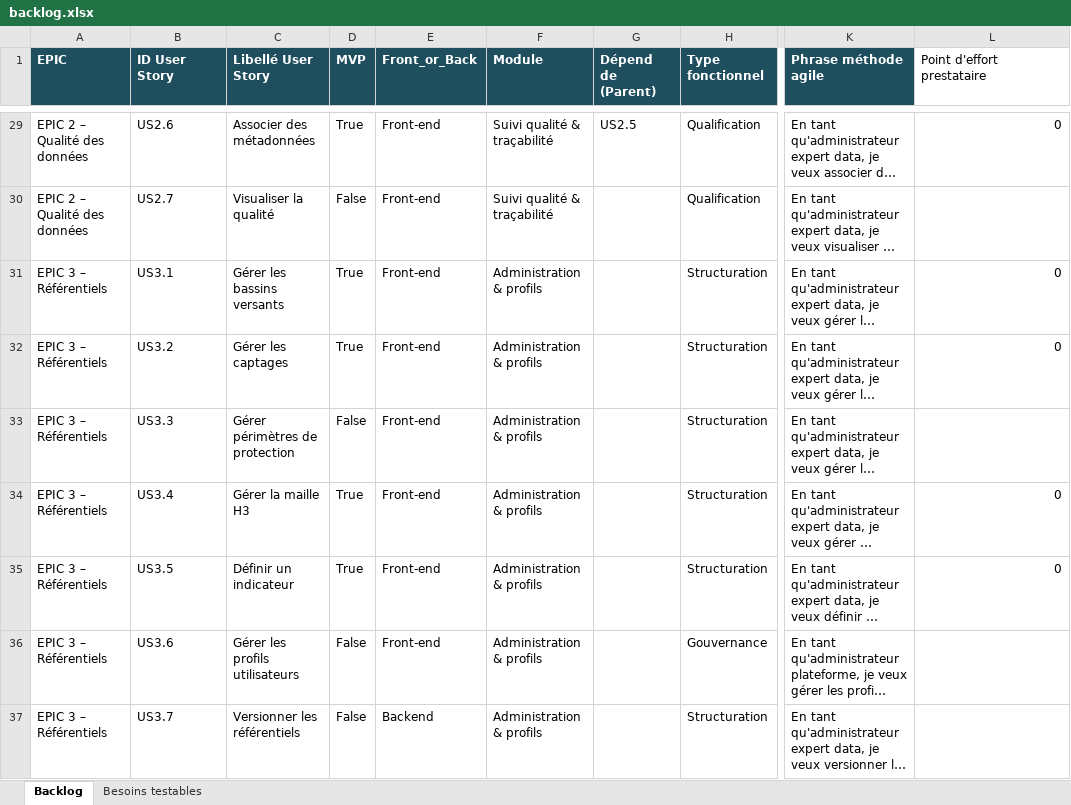
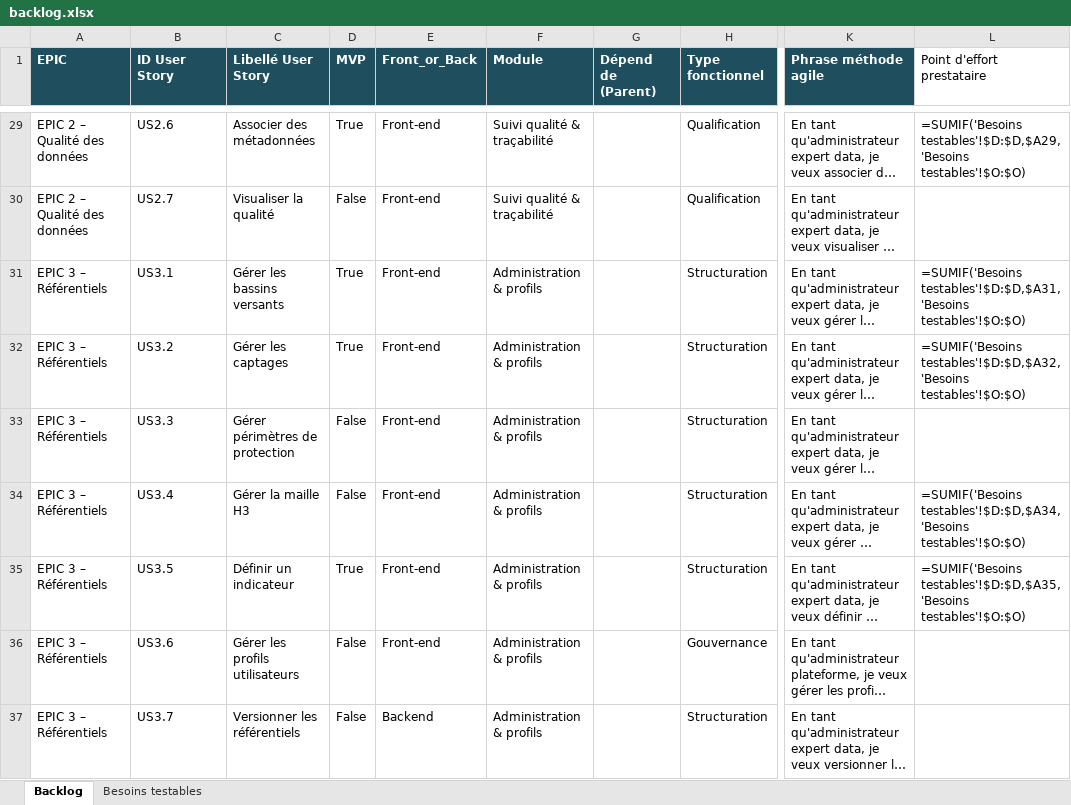
Before and after one commit to yougis/hydroscope-notes-cadrage, an Excel workbook: cahier des charges/backlog.xlsx, sheet Backlog, drawn as a sheet; only a part is shown, gaps mark what is left out; long unchanged cells end in …; values as stored, in another font and other column widths than the file's, no borders; formulas without a stored value are shown as written; the diff covers the shown part only; the diff names each change by its address in the sheet, - before the commit and + after, or states it on an @@ line.

Commit message:
CDC/MD: backlog 9 diffs + bascules MVP Lot2 (US1.1 import fichiers, US3.4 H3) — Proposé par Marjolaine David (backlog-v1.1-MD.xlsx D1-D9 + backlog-v1.1-MD-commentaires.xlsx C1/C4/C14) — décision: lot 4.1 intégré via script openpyxl rejouable (/tmp/apply_backlog_md.py) : EPIC8->Export, exports->Admin expert data, dépendances nettoyées ; US1bis.4 conservée MVP (fiche simple Lot 1)

```diff
--- a/cahier des charges/backlog.xlsx (sheet Backlog)
+++ b/cahier des charges/backlog.xlsx (sheet Backlog)
-G29 (Dépend de (Parent)): US2.5
+G29 (Dépend de (Parent)): (empty)
-L29 (Point d'effort prestataire): 0
+L29 (Point d'effort prestataire): =SUMIF('Besoins testables'!$D:$D,$A29,'Besoins testables'!$O:$O)
-L31 (Point d'effort prestataire): 0
+L31 (Point d'effort prestataire): =SUMIF('Besoins testables'!$D:$D,$A31,'Besoins testables'!$O:$O)
-L32 (Point d'effort prestataire): 0
+L32 (Point d'effort prestataire): =SUMIF('Besoins testables'!$D:$D,$A32,'Besoins testables'!$O:$O)
-D34 (MVP): True
+D34 (MVP): False
-L34 (Point d'effort prestataire): 0
+L34 (Point d'effort prestataire): =SUMIF('Besoins testables'!$D:$D,$A34,'Besoins testables'!$O:$O)
-L35 (Point d'effort prestataire): 0
+L35 (Point d'effort prestataire): =SUMIF('Besoins testables'!$D:$D,$A35,'Besoins testables'!$O:$O)
```
Also changed, not shown: 64 edited cells elsewhere in this sheet.
